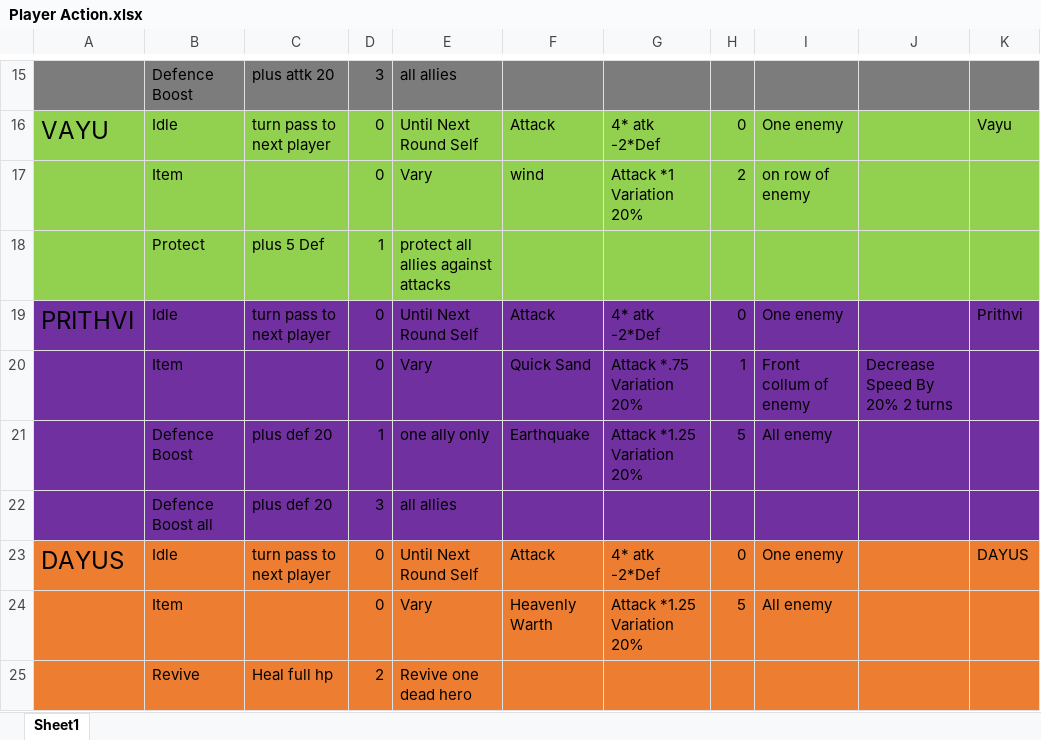
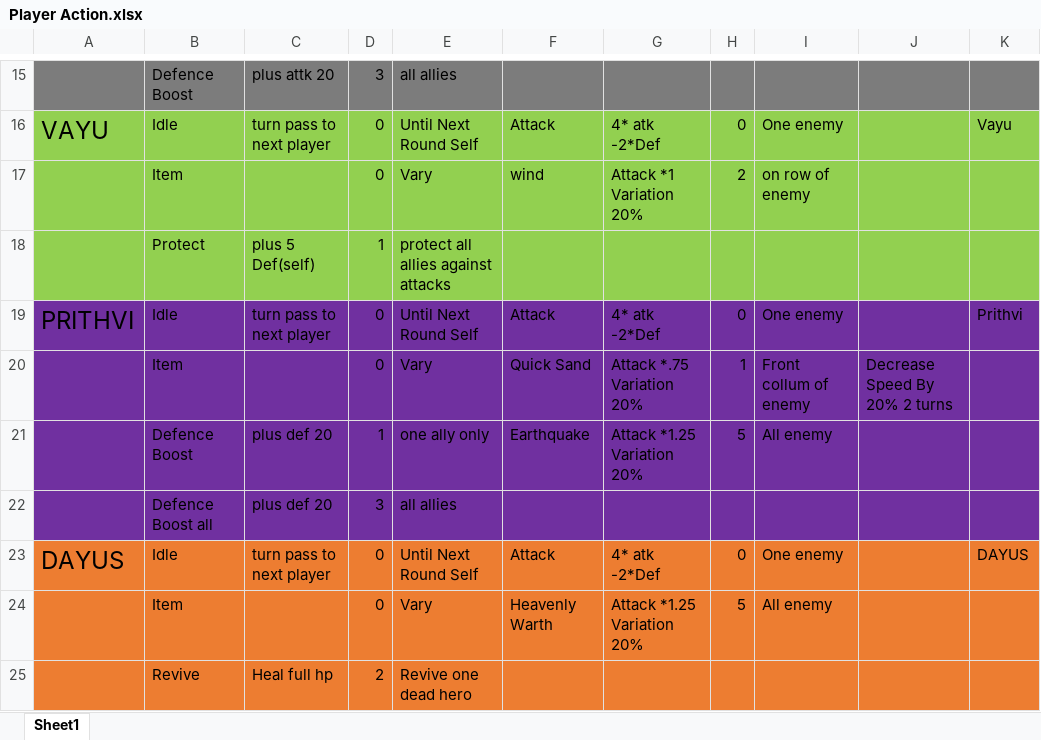
Before and after one commit to Digineeti/Mohenjodaro, an Excel workbook: Document/Player Action.xlsx, sheet Sheet1, drawn as a sheet; only a part is shown, gaps mark what is left out; values as stored, in another font and other column widths than the file's, no borders; the diff names each change by its address in the sheet, - before the commit and + after, or states it on an @@ line.

Commit message:
protect action

```diff
--- a/Document/Player Action.xlsx (sheet Sheet1)
+++ b/Document/Player Action.xlsx (sheet Sheet1)
-C18: plus 5 Def
+C18: plus 5 Def(self)
```
Also changed, not shown: 7 other files.
